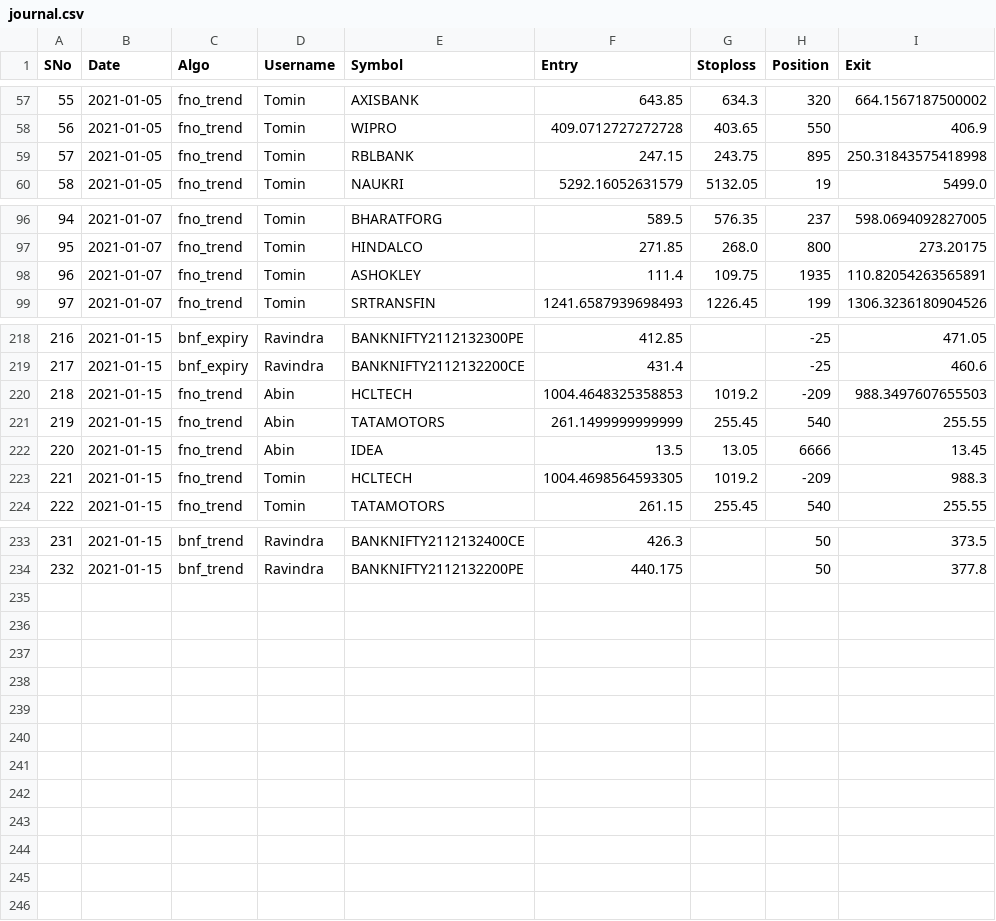
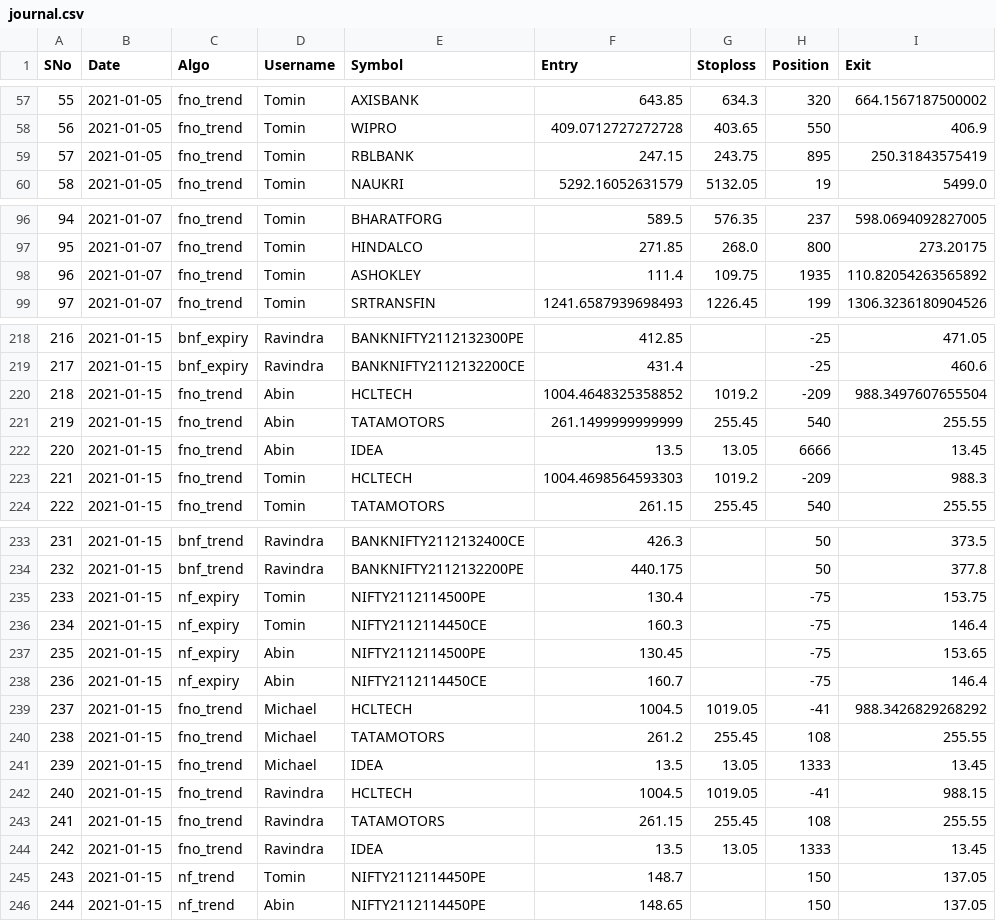
Before and after one commit to abinthomasonline/journal-dump, a CSV file: journal.csv, drawn as a sheet; only a part is shown, gaps mark what is left out; the diff covers the shown part only.

Commit message:
2021-01-15

```diff
--- a/journal.csv
+++ b/journal.csv
@@ -58,3 +58,3 @@ SNo,Date,Algo,Username,Symbol,Entry,Stoploss,Position,Exit
 56,2021-01-05,fno_trend,Tomin,WIPRO,409.0712727272728,403.65,550,406.9
-57,2021-01-05,fno_trend,Tomin,RBLBANK,247.15,243.75,895,250.31843575418998
+57,2021-01-05,fno_trend,Tomin,RBLBANK,247.15,243.75,895,250.31843575419
 58,2021-01-05,fno_trend,Tomin,NAUKRI,5292.16052631579,5132.05,19,5499.0
@@ -97,3 +97,3 @@ SNo,Date,Algo,Username,Symbol,Entry,Stoploss,Position,Exit
 95,2021-01-07,fno_trend,Tomin,HINDALCO,271.85,268.0,800,273.20175
-96,2021-01-07,fno_trend,Tomin,ASHOKLEY,111.4,109.75,1935,110.82054263565891
+96,2021-01-07,fno_trend,Tomin,ASHOKLEY,111.4,109.75,1935,110.82054263565892
 97,2021-01-07,fno_trend,Tomin,SRTRANSFIN,1241.6587939698493,1226.45,199,1306.3236180904526
@@ -219,6 +219,6 @@ SNo,Date,Algo,Username,Symbol,Entry,Stoploss,Position,Exit
 217,2021-01-15,bnf_expiry,Ravindra,BANKNIFTY2112132200CE,431.4,,-25,460.6
-218,2021-01-15,fno_trend,Abin,HCLTECH,1004.4648325358853,1019.2,-209,988.3497607655503
+218,2021-01-15,fno_trend,Abin,HCLTECH,1004.4648325358852,1019.2,-209,988.3497607655504
 219,2021-01-15,fno_trend,Abin,TATAMOTORS,261.1499999999999,255.45,540,255.55
 220,2021-01-15,fno_trend,Abin,IDEA,13.5,13.05,6666,13.45
-221,2021-01-15,fno_trend,Tomin,HCLTECH,1004.4698564593305,1019.2,-209,988.3
+221,2021-01-15,fno_trend,Tomin,HCLTECH,1004.4698564593303,1019.2,-209,988.3
 222,2021-01-15,fno_trend,Tomin,TATAMOTORS,261.15,255.45,540,255.55
@@ -234 +234,13 @@ SNo,Date,Algo,Username,Symbol,Entry,Stoploss,Position,Exit
 232,2021-01-15,bnf_trend,Ravindra,BANKNIFTY2112132200PE,440.175,,50,377.8
+233,2021-01-15,nf_expiry,Tomin,NIFTY2112114500PE,130.4,,-75,153.75
+234,2021-01-15,nf_expiry,Tomin,NIFTY2112114450CE,160.3,,-75,146.4
+235,2021-01-15,nf_expiry,Abin,NIFTY2112114500PE,130.45,,-75,153.65
+236,2021-01-15,nf_expiry,Abin,NIFTY2112114450CE,160.7,,-75,146.4
+237,2021-01-15,fno_trend,Michael,HCLTECH,1004.5,1019.05,-41,988.3426829268292
+238,2021-01-15,fno_trend,Michael,TATAMOTORS,261.2,255.45,108,255.55
+239,2021-01-15,fno_trend,Michael,IDEA,13.5,13.05,1333,13.45
+240,2021-01-15,fno_trend,Ravindra,HCLTECH,1004.5,1019.05,-41,988.15
+241,2021-01-15,fno_trend,Ravindra,TATAMOTORS,261.15,255.45,108,255.55
+242,2021-01-15,fno_trend,Ravindra,IDEA,13.5,13.05,1333,13.45
+243,2021-01-15,nf_trend,Tomin,NIFTY2112114450PE,148.7,,150,137.05
+244,2021-01-15,nf_trend,Abin,NIFTY2112114450PE,148.65,,150,137.05
```
Also changed, not shown: 3 edited cells elsewhere in this file.
